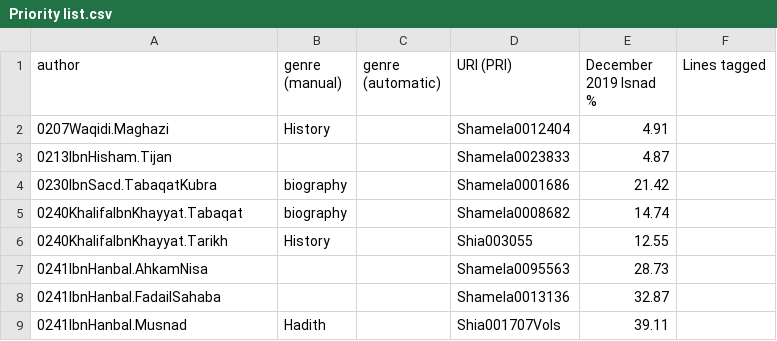
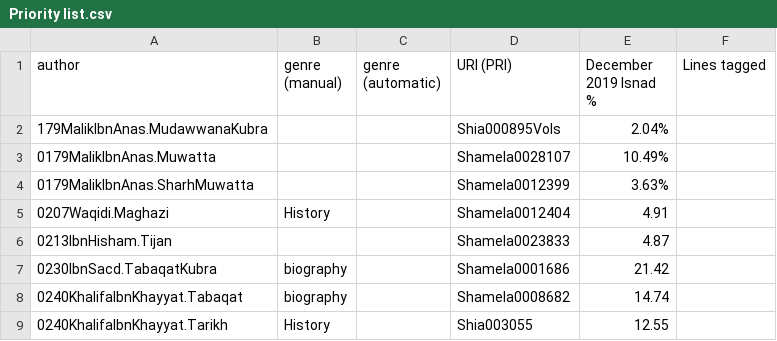
Before and after one commit to kitab-project-org/training-data, a CSV file: Isnads/Priority list.csv, drawn as a sheet; only a part is shown; the shorter side is filled out with more unchanged rows; the diff names each change by its address in the sheet, - before the commit and + after, or states it on an @@ line.

Commit message:
3 texts added

```diff
--- a/Isnads/Priority list.csv
+++ b/Isnads/Priority list.csv
+row 2: 179MalikIbnAnas.MudawwanaKubra |  |  | Shia000895Vols | 2.04%
+row 3: 0179MalikIbnAnas.Muwatta |  |  | Shamela0028107 | 10.49%
+row 4: 0179MalikIbnAnas.SharhMuwatta |  |  | Shamela0012399 | 3.63%
```
